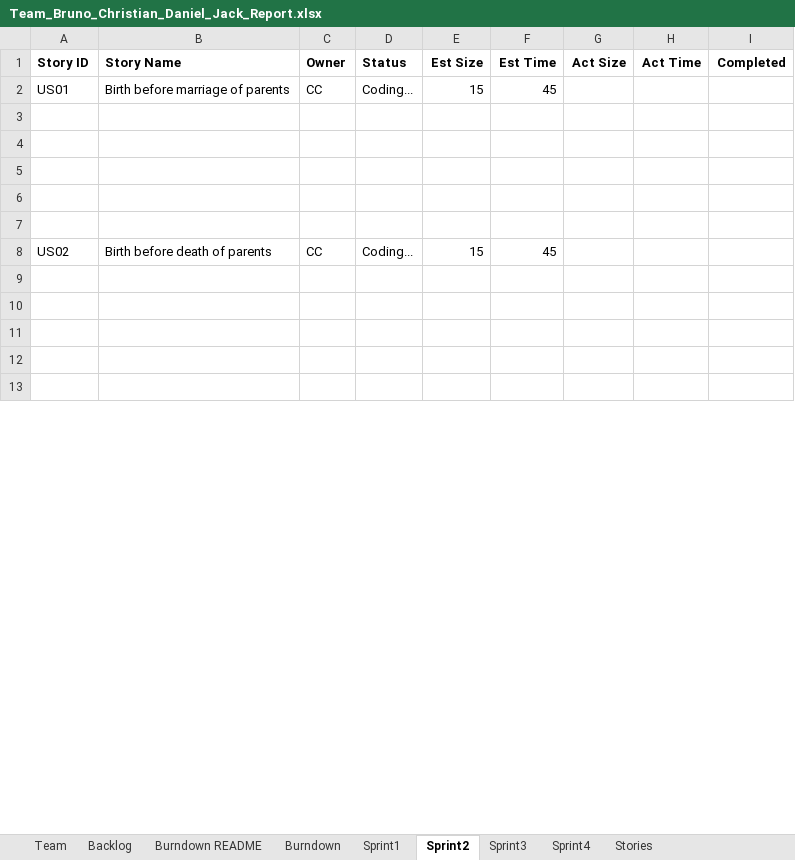
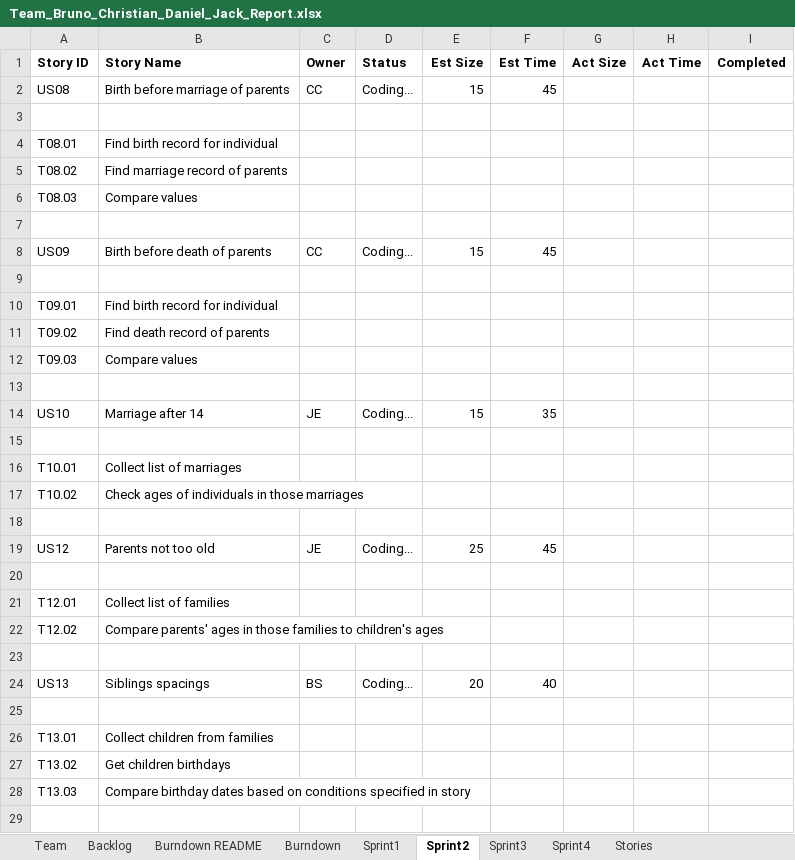
Before and after one commit to bsalgado98/SSW555-GEDCOM, an Excel workbook: Team_Bruno_Christian_Daniel_Jack_Report.xlsx, sheet Sprint2, drawn as a sheet; only a part is shown; values as stored, in another font and other column widths than the file's, no borders; charts and pictures not drawn; removed rows and columns are numbered as before the commit, all else as after; the diff covers the shown part only; the diff names each change by its address in the sheet, - before the commit and + after, or states it on an @@ line.

Commit message:
Updated Sprint Excel Sheet

```diff
--- a/Team_Bruno_Christian_Daniel_Jack_Report.xlsx (sheet Sprint2)
+++ b/Team_Bruno_Christian_Daniel_Jack_Report.xlsx (sheet Sprint2)
-A2 (Story ID): US01
+A2 (Story ID): US08
+row 4: T08.01 | Find birth record for individual
+row 5: T08.02 | Find marriage record of parents
+row 6: T08.03 | Compare values
+row 8: US09 | Birth before death of parents | CC | Coding... | 15 | 45
+row 10: T09.01 | Find birth record for individual
+row 11: T09.02 | Find death record of parents
+row 12: T09.03 | Compare values
+row 14: US10 | Marriage after 14 | JE | Coding... | 15 | 35
-row 8: US02 | Birth before death of parents | CC | Coding... | 15 | 45
+row 16: T10.01 | Collect list of marriages
+row 17: T10.02 | Check ages of individuals in those marriages
+row 19: US12 | Parents not too old | JE | Coding... | 25 | 45
+row 21: T12.01 | Collect list of families
+row 22: T12.02 | Compare parents' ages in those families to children's ages
+row 24: US13 | Siblings spacings | BS | Coding... | 20 | 40
+row 26: T13.01 | Collect children from families
+row 27: T13.02 | Get children birthdays
+row 28: T13.03 | Compare birthday dates based on conditions specified in story
```
Also changed, not shown: 8 added rows, 26 removed rows and 5 edited cells elsewhere in this sheet, sheet Backlog, sheet Sprint1, charts or pictures.
